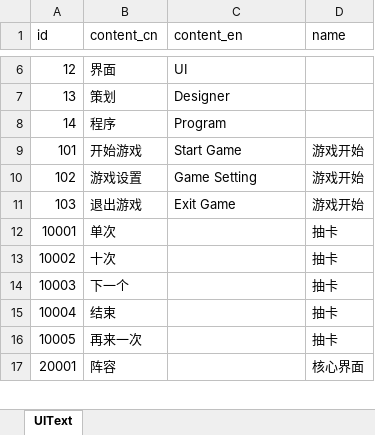
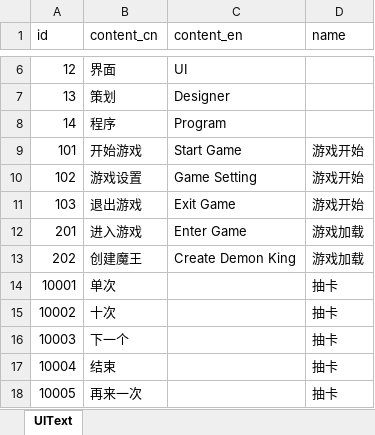
Before and after one commit to wobushiren79/DemonLordRoguelike, an Excel workbook: Demon Lord Roguelike/Assets/Data/Excel/excel_ui_text[UI文本_FrameWork].xlsx, sheet UIText, drawn as a sheet; only a part is shown, gaps mark what is left out; the shorter side is filled out with more unchanged rows; values as stored, in another font and other column widths than the file's, no borders; the diff names each change by its address in the sheet, - before the commit and + after, or states it on an @@ line.

```diff
--- a/Demon Lord Roguelike/Assets/Data/Excel/excel_ui_text[UI文本_FrameWork].xlsx (sheet UIText)
+++ b/Demon Lord Roguelike/Assets/Data/Excel/excel_ui_text[UI文本_FrameWork].xlsx (sheet UIText)
+row 12: 201 | 进入游戏 | Enter Game | 游戏加载
+row 13: 202 | 创建魔王 | Create Demon King | 游戏加载
```
Also changed, not shown: 19 other files.
